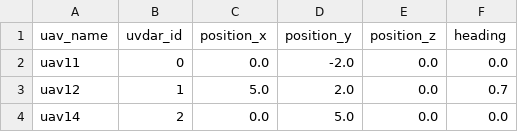
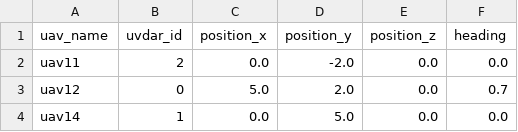
Before and after one commit to ctu-mrs/difec-ron, a CSV file: tmux_scripts/three_drone_experiment/custom_configs/formation_a.csv, drawn as a sheet.

```diff
--- a/tmux_scripts/three_drone_experiment/custom_configs/formation_a.csv
+++ b/tmux_scripts/three_drone_experiment/custom_configs/formation_a.csv
@@ -1,4 +1,4 @@
 uav_name, uvdar_id, position_x, position_y, position_z, heading
-uav11,     0,        0.0,        -2.0,        0.0,        0.0
-uav12,     1,        5.0,        2.0,        0.0,        0.7
-uav14,     2,        0.0,        5.0,        0.0,        0.0
+uav11,     2,        0.0,        -2.0,        0.0,        0.0
+uav12,     0,        5.0,        2.0,        0.0,        0.7
+uav14,     1,        0.0,        5.0,        0.0,        0.0
```
Also changed, not shown: tmux_scripts/three_drone_experiment/custom_configs/formation_b.csv, 6 other files.
